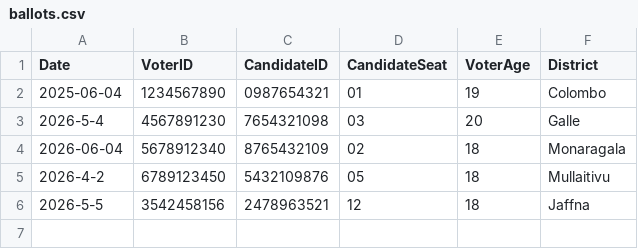
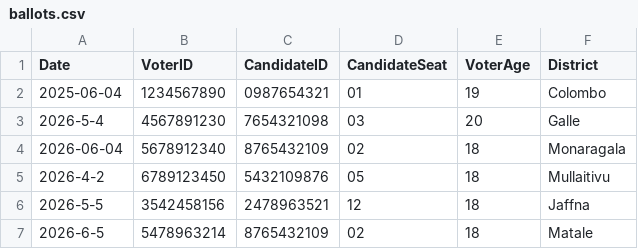
Before and after one commit to methasha20250805/VoterManagementSystem, a CSV file: ballots.csv, drawn as a sheet.

Commit message:
casting votes

```diff
--- a/ballots.csv
+++ b/ballots.csv
@@ -6 +6,2 @@ Date,VoterID,CandidateID,CandidateSeat,VoterAge,District
 2026-5-5,3542458156,2478963521,12,18,Jaffna
+2026-6-5,5478963214,8765432109,02,18,Matale
```
